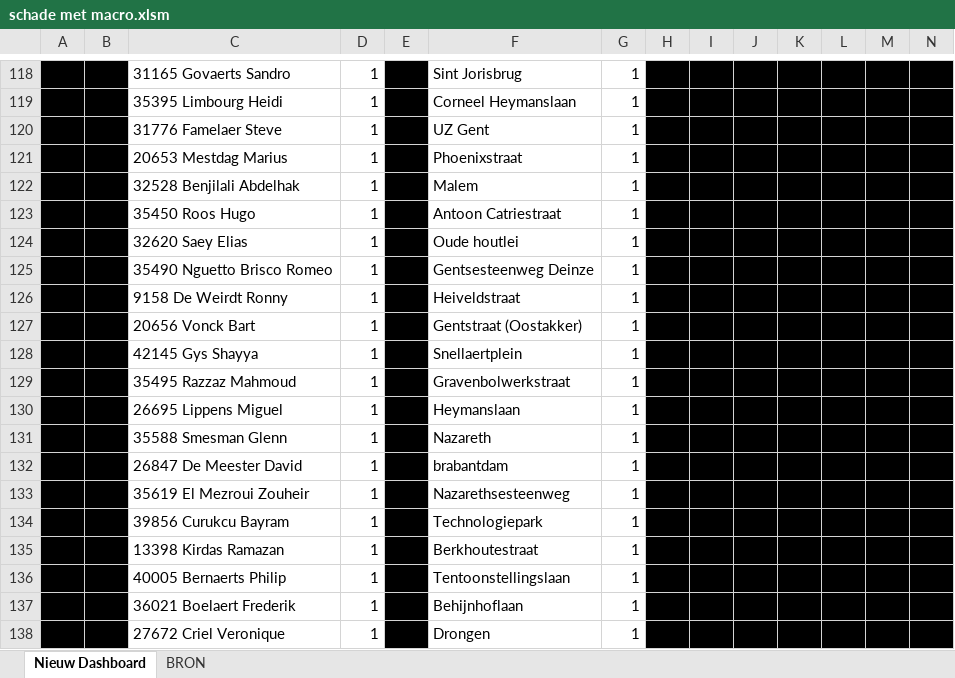
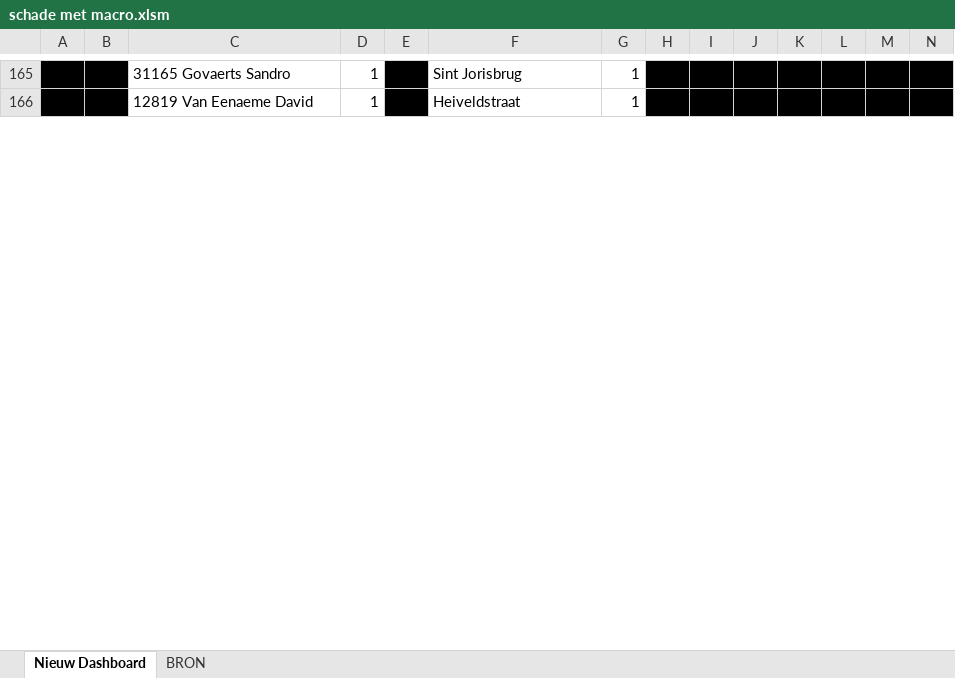
Before and after one commit to Stoffels84/schade, an Excel workbook: schade met macro.xlsm, sheet Nieuw Dashboard, drawn as a sheet; only a part is shown, gaps mark what is left out; values as stored, in another font and other column widths than the file's, no borders; charts and pictures not drawn; removed rows and columns are numbered as before the commit, all else as after; rows hold the shown columns only; the diff covers the shown part only; the diff names each change by its address in the sheet, - before the commit and + after, or states it on an @@ line.

```diff
--- a/schade met macro.xlsm (sheet Nieuw Dashboard)
+++ b/schade met macro.xlsm (sheet Nieuw Dashboard)
-row 119:  |  | 35395 Limbourg Heidi | 1 |  | Corneel Heymanslaan | 1
-row 120:  |  | 31776 Famelaer Steve | 1 |  | UZ Gent | 1
-row 121:  |  | 20653 Mestdag Marius | 1 |  | Phoenixstraat | 1
-row 122:  |  | 32528 Benjilali Abdelhak | 1 |  | Malem | 1
-row 123:  |  | 35450 Roos Hugo | 1 |  | Antoon Catriestraat | 1
-row 124:  |  | 32620 Saey Elias | 1 |  | Oude houtlei | 1
-row 125:  |  | 35490 Nguetto Brisco Romeo | 1 |  | Gentsesteenweg Deinze | 1
-C166: 9158 De Weirdt Ronny
+C166: 12819 Van Eenaeme David
-row 127:  |  | 20656 Vonck Bart | 1 |  | Gentstraat (Oostakker) | 1
-row 128:  |  | 42145 Gys Shayya | 1 |  | Snellaertplein | 1
-row 129:  |  | 35495 Razzaz Mahmoud | 1 |  | Gravenbolwerkstraat | 1
-row 130:  |  | 26695 Lippens Miguel | 1 |  | Heymanslaan | 1
-row 131:  |  | 35588 Smesman Glenn | 1 |  | Nazareth | 1
-row 132:  |  | 26847 De Meester David | 1 |  | brabantdam | 1
-row 133:  |  | 35619 El Mezroui Zouheir | 1 |  | Nazarethsesteenweg | 1
-row 134:  |  | 39856 Curukcu Bayram | 1 |  | Technologiepark | 1
-row 135:  |  | 13398 Kirdas Ramazan | 1 |  | Berkhoutestraat | 1
-row 136:  |  | 40005 Bernaerts Philip | 1 |  | Tentoonstellingslaan | 1
-row 137:  |  | 36021 Boelaert Frederik | 1 |  | Behijnhoflaan | 1
-row 138:  |  | 27672 Criel Veronique | 1 |  | Drongen | 1
```
Also changed, not shown: other rows of this sheet, charts or pictures.
